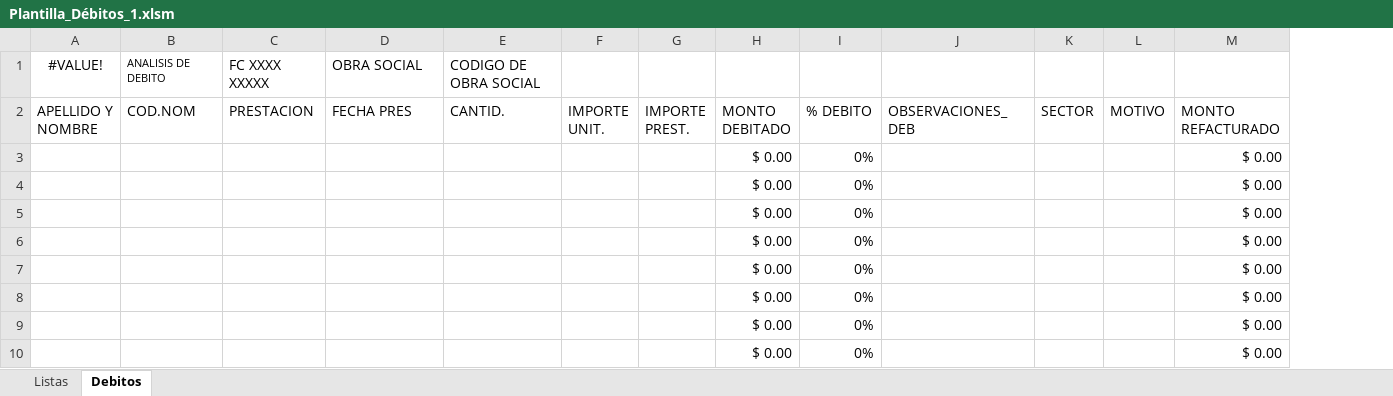
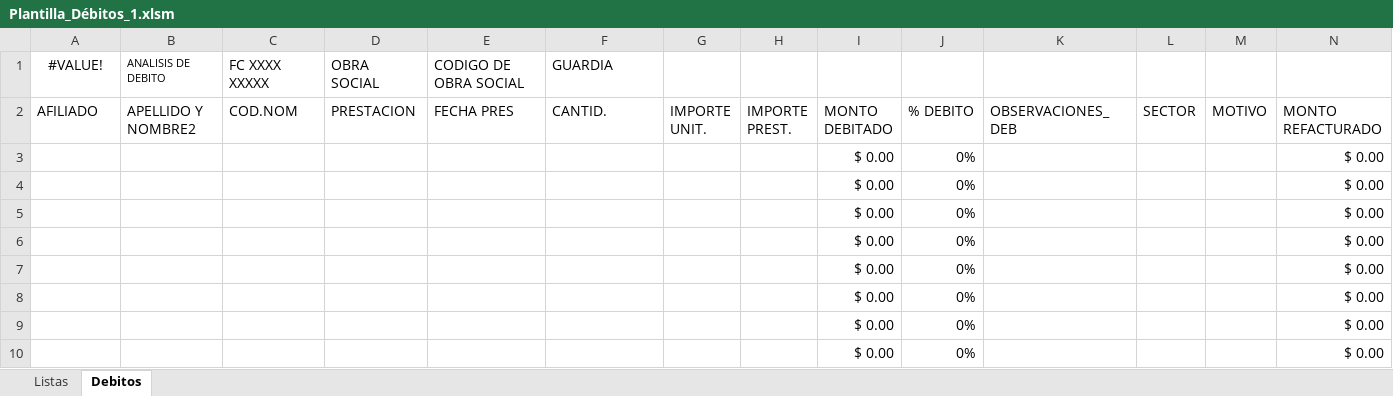
Before and after one commit to kleiwerfn/Detalle-de-factura-y-refa, an Excel workbook: Plantilla_Débitos_1.xlsm, sheet Debitos, drawn as a sheet; only a part is shown; values as stored, in another font and other column widths than the file's, no borders; conditional formats and table styles not drawn; removed rows and columns are numbered as before the commit, all else as after; rows hold the shown columns only; the diff names each change by its address in the sheet, - before the commit and + after, or states it on an @@ line.

Commit message:
agragar afiliado

```diff
--- a/Plantilla_Débitos_1.xlsm (sheet Debitos)
+++ b/Plantilla_Débitos_1.xlsm (sheet Debitos)
+column B (APELLIDO Y NOMBRE2), empty
-row 1: #VALUE! | ANALISIS DE DEBITO | FC XXXX XXXXX | OBRA SOCIAL | CODIGO DE OBRA SOCIAL
+row 1: #VALUE! | ANALISIS DE DEBITO | FC XXXX XXXXX | OBRA SOCIAL | CODIGO DE OBRA SOCIAL | GUARDIA
-A2: APELLIDO Y NOMBRE
+A2: AFILIADO
```
Also changed, not shown: sheet Listas, formulas that keep their value, 1 other file.
